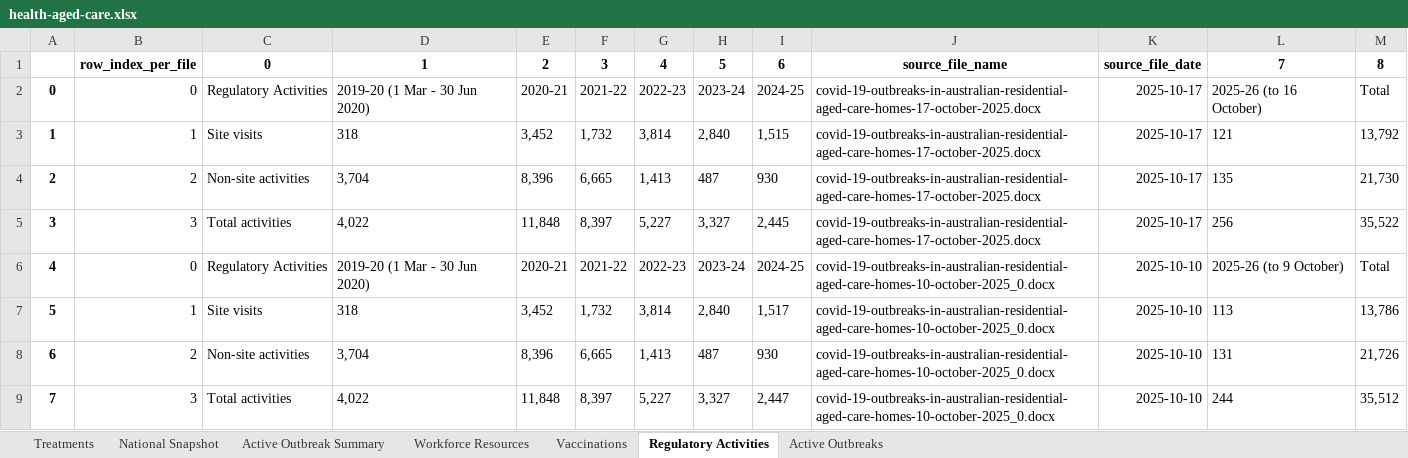
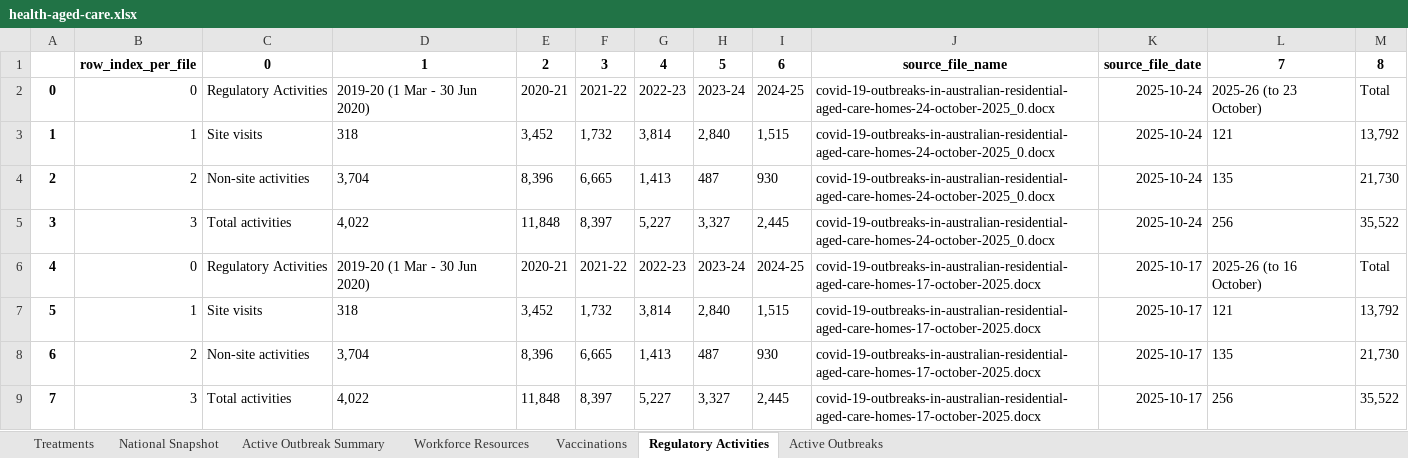
Before and after one commit to Mike-Honey/covid-19-au-vaccinations, an Excel workbook: health-aged-care/health-aged-care.xlsx, sheet Regulatory Activities, drawn as a sheet; only a part is shown; the shorter side is filled out with more unchanged rows; values as stored, in another font and other column widths than the file's, no borders; addresses are those after the commit; the diff names each change by its address in the sheet, - before the commit and + after, or states it on an @@ line.

```diff
--- a/health-aged-care/health-aged-care.xlsx (sheet Regulatory Activities)
+++ b/health-aged-care/health-aged-care.xlsx (sheet Regulatory Activities)
+row 2: 0 | 0 | Regulatory Activities | 2019-20 (1 Mar - 30 Jun 2020) | 2020-21 | 2021-22 | 2022-23 | 2023-24 | 2024-25 | covid-19-outbreaks-in-australian-residential-aged-care-homes-24-october-2025_0.docx | 2025-10-24 | 2025-26 (to 23 October) | Total
+row 3: 1 | 1 | Site visits | 318 | 3,452 | 1,732 | 3,814 | 2,840 | 1,515 | covid-19-outbreaks-in-australian-residential-aged-care-homes-24-october-2025_0.docx | 2025-10-24 | 121 | 13,792
+row 4: 2 | 2 | Non-site activities | 3,704 | 8,396 | 6,665 | 1,413 | 487 | 930 | covid-19-outbreaks-in-australian-residential-aged-care-homes-24-october-2025_0.docx | 2025-10-24 | 135 | 21,730
+row 5: 3 | 3 | Total activities | 4,022 | 11,848 | 8,397 | 5,227 | 3,327 | 2,445 | covid-19-outbreaks-in-australian-residential-aged-care-homes-24-october-2025_0.docx | 2025-10-24 | 256 | 35,522
@@ column A renumbered from row 6 down @@
```
Also changed, not shown: sheet Active Outbreaks, sheet Active Outbreak Summary, sheet Vaccinations, sheet National Snapshot, sheet Workforce Resources, sheet Treatments, 2 other files.
